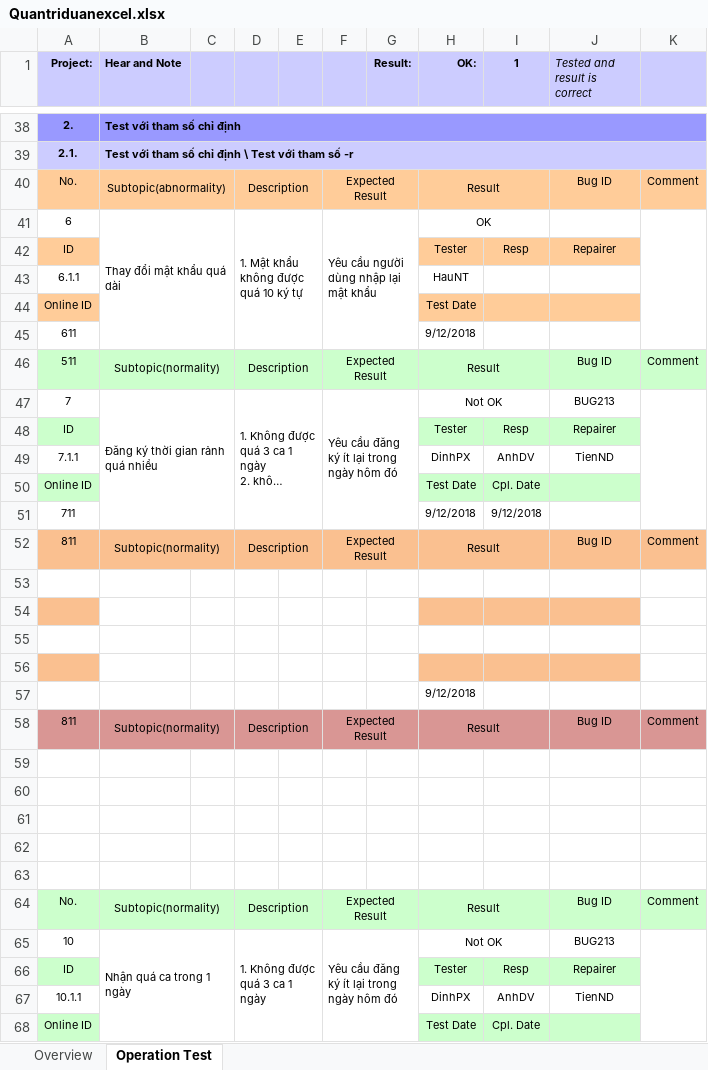
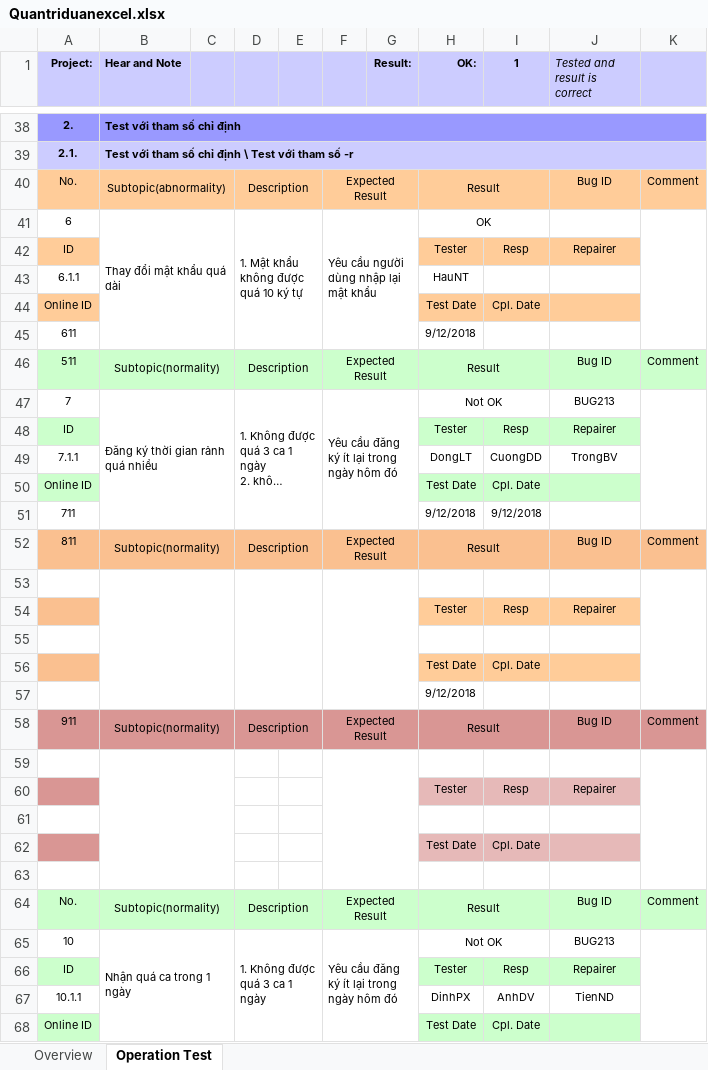
Before and after one commit to TRUNGDONG97/Qu-n-tr-d-n-, an Excel workbook: Quantriduanexcel.xlsx, sheet Operation Test, drawn as a sheet; only a part is shown, gaps mark what is left out; long unchanged cells end in …; values as stored, in another font and other column widths than the file's, no borders; conditional formats not drawn; removed rows and columns are numbered as before the commit, all else as after; the diff names each change by its address in the sheet, - before the commit and + after, or states it on an @@ line.

Commit message:
Add files via upload

```diff
--- a/Quantriduanexcel.xlsx (sheet Operation Test)
+++ b/Quantriduanexcel.xlsx (sheet Operation Test)
-I44 (1): (empty)
+I44 (1): Cpl. Date
-H49 (OK:): DinhPX
+H49 (OK:): DongLT
-I49 (1): AnhDV
+I49 (1): CuongDD
-J49 (Tested and result is correct): TienND
+J49 (Tested and result is correct): TrongBV
+B53:C57 merged
+D53:E57 merged
+F53:G57 merged
+K53:K57 merged
+row 54:  |  |  |  |  |  |  | Tester | Resp | Repairer
-A55 fill: #FAC090
+A55 fill: none
-H55:J55 fill: #FAC090
+H55:J55 fill: none
+row 56:  |  |  |  |  |  |  | Test Date | Cpl. Date
+row 58: 911 | Subtopic(normality) |  | Description |  | Expected Result |  | Result |  | Bug ID | Comment
+B59:C63 merged
+F59:G63 merged
+K59:K63 merged
+row 60:  |  |  |  |  |  |  | Tester | Resp | Repairer
-A61 fill: #FAC090
+A61 fill: none
-H61:J61 fill: #FAC090
+H61:J61 fill: none
-row 58: 811 | Subtopic(normality) |  | Description |  | Expected Result |  | Result |  | Bug ID | Comment
-A62 fill: none
+A62 fill: #D99694
-row 62: (empty)
+row 62:  |  |  |  |  |  |  | Test Date | Cpl. Date
-H62:J62 fill: none
+H62:J62 fill: #E6B9B8
-row 60: (empty)
-row 61: (empty)
-row 62: (empty)
```
